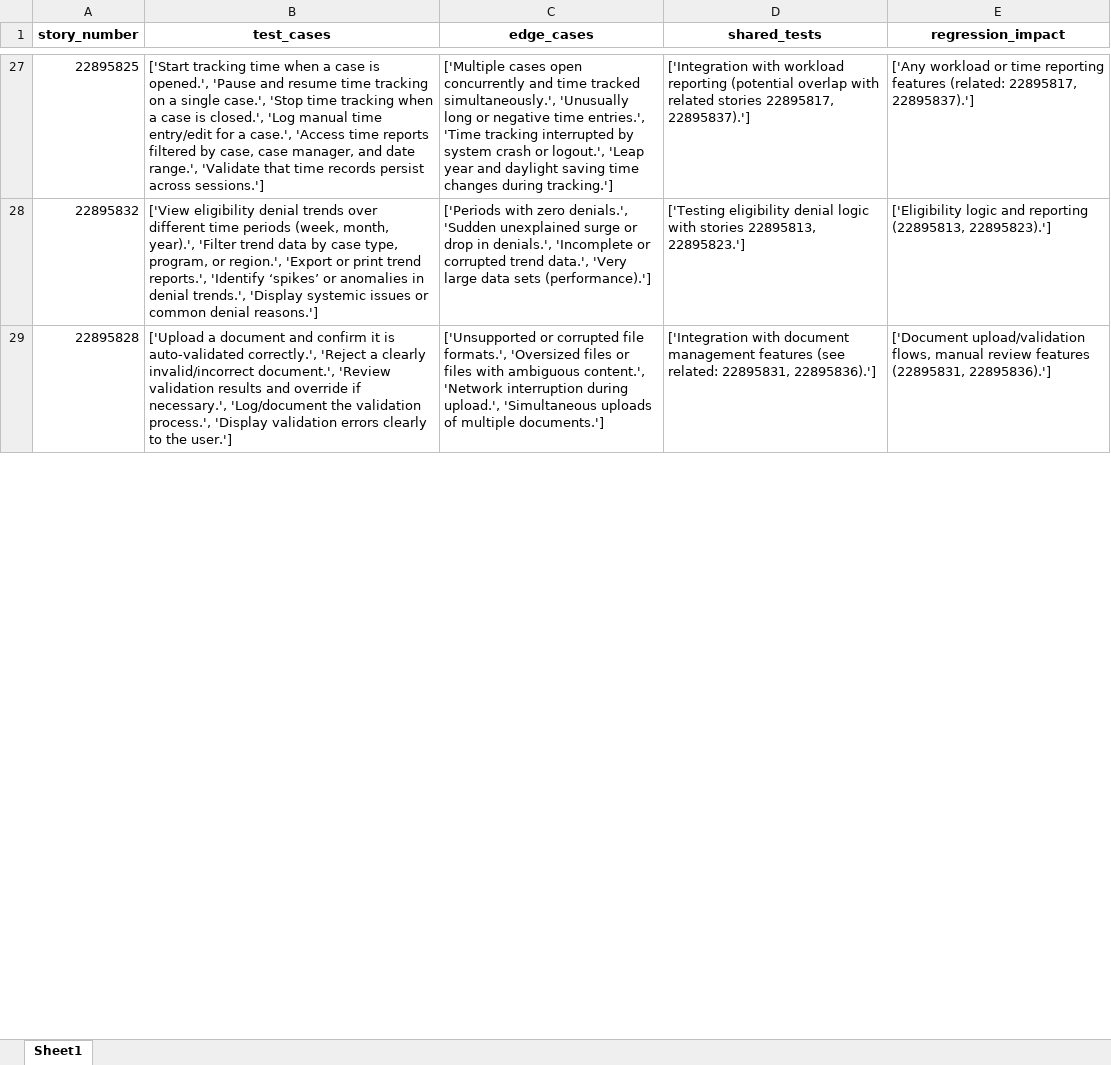
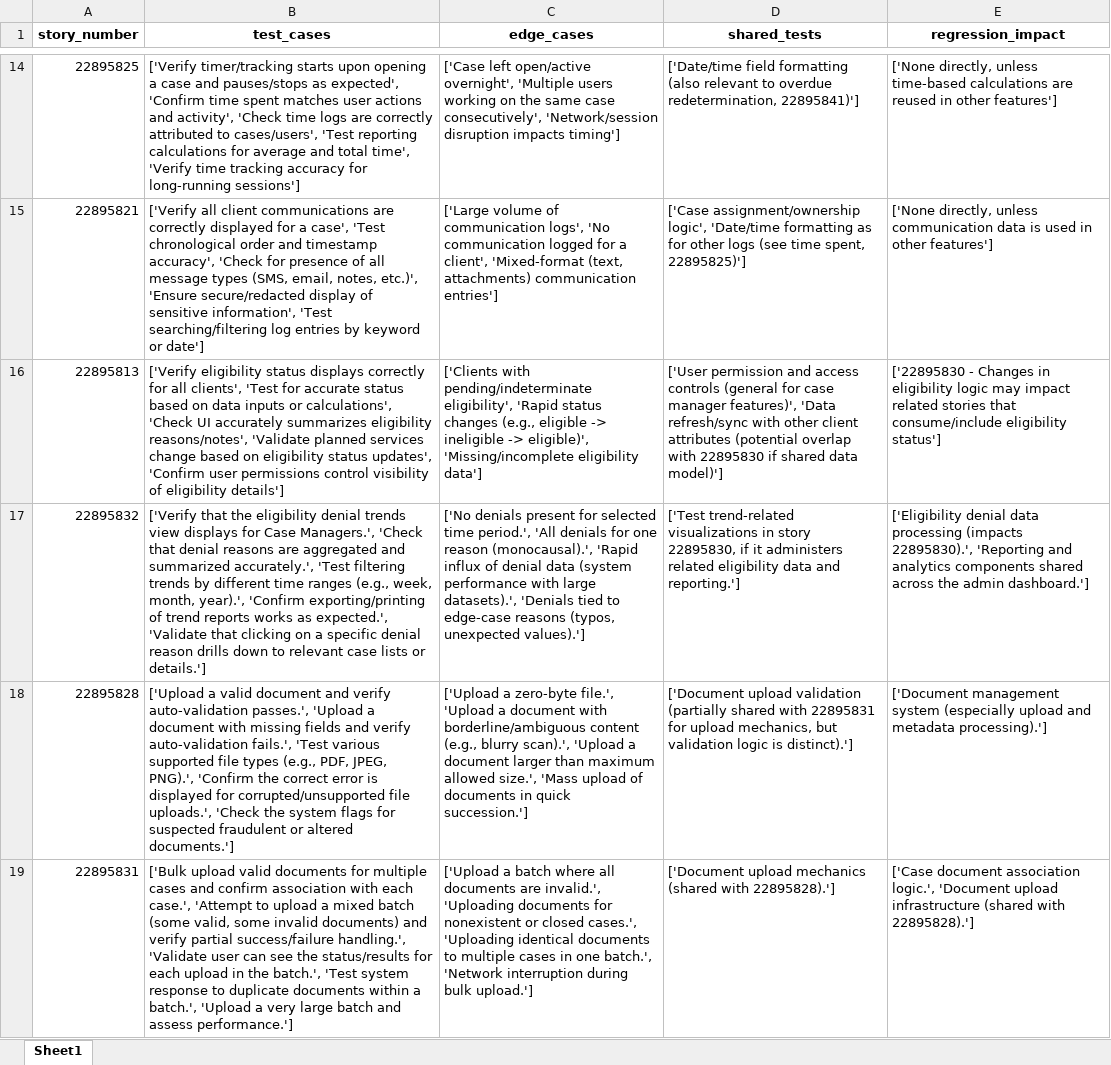
Before and after one commit to apakkan/QEIntern2025, an Excel workbook: output_test_cases.xlsx, sheet Sheet1, drawn as a sheet; only a part is shown, gaps mark what is left out; values as stored, in another font and other column widths than the file's, no borders; addresses are those after the commit; the diff covers the shown part only; the diff names each change by its address in the sheet, - before the commit and + after, or states it on an @@ line.

```diff
--- a/output_test_cases.xlsx (sheet Sheet1)
+++ b/output_test_cases.xlsx (sheet Sheet1)
-B14 (test_cases): ['Start tracking time when a case is opened.', 'Pause and resume time tracking on a single case.', 'Stop time tracking when a case is closed.', 'Log manual time entry/edit for a case.', 'Access time reports filtered by case, case manager, and date range.', 'Validate that time records persist across sessions.']
+B14 (test_cases): ['Verify timer/tracking starts upon opening a case and pauses/stops as expected', 'Confirm time spent matches user actions and activity', 'Check time logs are correctly attributed to cases/users', 'Test reporting calculations for average and total time', 'Verify time tracking accuracy for long-running sessions']
-C14 (edge_cases): ['Multiple cases open concurrently and time tracked simultaneously.', 'Unusually long or negative time entries.', 'Time tracking interrupted by system crash or logout.', 'Leap year and daylight saving time changes during tracking.']
+C14 (edge_cases): ['Case left open/active overnight', 'Multiple users working on the same case consecutively', 'Network/session disruption impacts timing']
-D14 (shared_tests): ['Integration with workload reporting (potential overlap with related stories 22895817, 22895837).']
+D14 (shared_tests): ['Date/time field formatting (also relevant to overdue redetermination, 22895841)']
-E14 (regression_impact): ['Any workload or time reporting features (related: 22895817, 22895837).']
+E14 (regression_impact): ['None directly, unless time-based calculations are reused in other features']
+row 15: 22895821 | ['Verify all client communications are correctly displayed for a case', 'Test chronological order and timestamp accuracy', 'Check for presence of all message types (SMS, email, notes, etc.)', 'Ensure secure/redacted display of sensitive information', 'Test searching/filtering log entries by keyword or date'] | ['Large volume of communication logs', 'No communication logged for a client', 'Mixed-format (text, attachments) communication entries'] | ['Case assignment/ownership logic', 'Date/time formatting as for other logs (see time spent, 22895825)'] | ['None directly, unless communication data is used in other features']
+row 16: 22895813 | ['Verify eligibility status displays correctly for all clients', 'Test for accurate status based on data inputs or calculations', 'Check UI accurately summarizes eligibility reasons/notes', 'Validate planned services change based on eligibility status updates', 'Confirm user permissions control visibility of eligibility details'] | ['Clients with pending/indeterminate eligibility', 'Rapid status changes (e.g., eligible -> ineligible -> eligible)', 'Missing/incomplete eligibility data'] | ['User permission and access controls (general for case manager features)', 'Data refresh/sync with other client attributes (potential overlap with 22895830 if shared data model)'] | ['22895830 - Changes in eligibility logic may impact related stories that consume/include eligibility status']
-B17 (test_cases): ['View eligibility denial trends over different time periods (week, month, year).', 'Filter trend data by case type, program, or region.', 'Export or print trend reports.', 'Identify ‘spikes’ or anomalies in denial trends.', 'Display systemic issues or common denial reasons.']
+B17 (test_cases): ['Verify that the eligibility denial trends view displays for Case Managers.', 'Check that denial reasons are aggregated and summarized accurately.', 'Test filtering trends by different time ranges (e.g., week, month, year).', 'Confirm exporting/printing of trend reports works as expected.', 'Validate that clicking on a specific denial reason drills down to relevant case lists or details.']
-C17 (edge_cases): ['Periods with zero denials.', 'Sudden unexplained surge or drop in denials.', 'Incomplete or corrupted trend data.', 'Very large data sets (performance).']
+C17 (edge_cases): ['No denials present for selected time period.', 'All denials for one reason (monocausal).', 'Rapid influx of denial data (system performance with large datasets).', 'Denials tied to edge-case reasons (typos, unexpected values).']
-D17 (shared_tests): ['Testing eligibility denial logic with stories 22895813, 22895823.']
+D17 (shared_tests): ['Test trend-related visualizations in story 22895830, if it administers related eligibility data and reporting.']
-E17 (regression_impact): ['Eligibility logic and reporting (22895813, 22895823).']
+E17 (regression_impact): ['Eligibility denial data processing (impacts 22895830).', 'Reporting and analytics components shared across the admin dashboard.']
-B18 (test_cases): ['Upload a document and confirm it is auto-validated correctly.', 'Reject a clearly invalid/incorrect document.', 'Review validation results and override if necessary.', 'Log/document the validation process.', 'Display validation errors clearly to the user.']
+B18 (test_cases): ['Upload a valid document and verify auto-validation passes.', 'Upload a document with missing fields and verify auto-validation fails.', 'Test various supported file types (e.g., PDF, JPEG, PNG).', 'Confirm the correct error is displayed for corrupted/unsupported file uploads.', 'Check the system flags for suspected fraudulent or altered documents.']
-C18 (edge_cases): ['Unsupported or corrupted file formats.', 'Oversized files or files with ambiguous content.', 'Network interruption during upload.', 'Simultaneous uploads of multiple documents.']
+C18 (edge_cases): ['Upload a zero-byte file.', 'Upload a document with borderline/ambiguous content (e.g., blurry scan).', 'Upload a document larger than maximum allowed size.', 'Mass upload of documents in quick succession.']
-D18 (shared_tests): ['Integration with document management features (see related: 22895831, 22895836).']
+D18 (shared_tests): ['Document upload validation (partially shared with 22895831 for upload mechanics, but validation logic is distinct).']
-E18 (regression_impact): ['Document upload/validation flows, manual review features (22895831, 22895836).']
+E18 (regression_impact): ['Document management system (especially upload and metadata processing).']
+row 19: 22895831 | ['Bulk upload valid documents for multiple cases and confirm association with each case.', 'Attempt to upload a mixed batch (some valid, some invalid documents) and verify partial success/failure handling.', 'Validate user can see the status/results for each upload in the batch.', 'Test system response to duplicate documents within a batch.', 'Upload a very large batch and assess performance.'] | ['Upload a batch where all documents are invalid.', 'Uploading documents for nonexistent or closed cases.', 'Uploading identical documents to multiple cases in one batch.', 'Network interruption during bulk upload.'] | ['Document upload mechanics (shared with 22895828).'] | ['Case document association logic.', 'Document upload infrastructure (shared with 22895828).']
```
Also changed, not shown: 14 added rows, 17 removed rows and 80 edited cells elsewhere in this sheet, output_req.xlsx.
